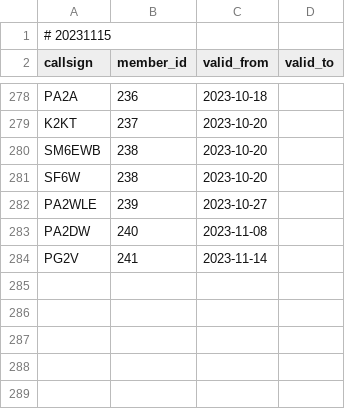
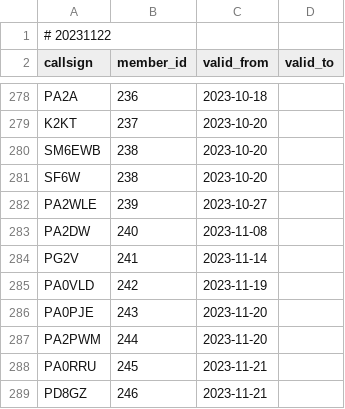
Before and after one commit to foldynl/hamradio-membeship-lists, a CSV file: lists/ntc.csv, drawn as a sheet; only a part is shown, gaps mark what is left out.

```diff
--- a/lists/ntc.csv
+++ b/lists/ntc.csv
@@ -1,2 +1,2 @@
-# 20231115
+# 20231122
 callsign,member_id,valid_from,valid_to
@@ -284 +284,6 @@ PA2DW,240,2023-11-08,
 PG2V,241,2023-11-14,
+PA0VLD,242,2023-11-19,
+PA0PJE,243,2023-11-20,
+PA2PWM,244,2023-11-20,
+PA0RRU,245,2023-11-21,
+PD8GZ,246,2023-11-21,
```
Also changed, not shown: lists/a1club.csv, lists/ecwarc.csv, 18 other files.
